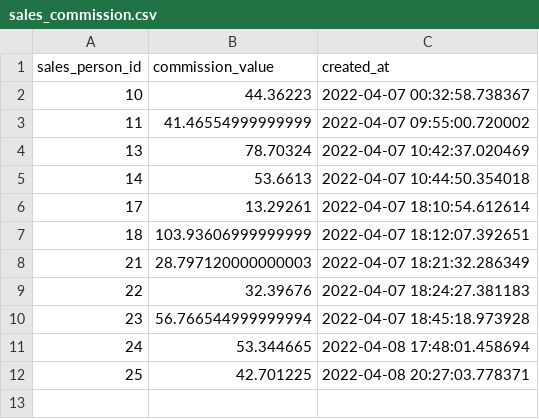
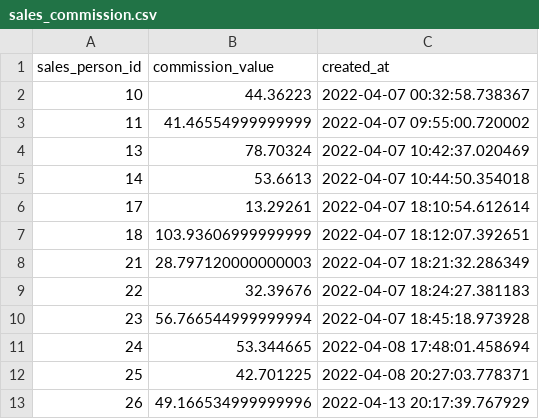
Before and after one commit to shruthivenkat/Inventory, a CSV file: sales_commission.csv, drawn as a sheet; the diff names each change by its address in the sheet, - before the commit and + after, or states it on an @@ line.

```diff
--- a/sales_commission.csv
+++ b/sales_commission.csv
+row 13: 26 | 49.166534999999996 | 2022-04-13 20:17:39.767929
```
Also changed, not shown: invoice_ASE.csv, product_ASE.csv, 4 other files.
